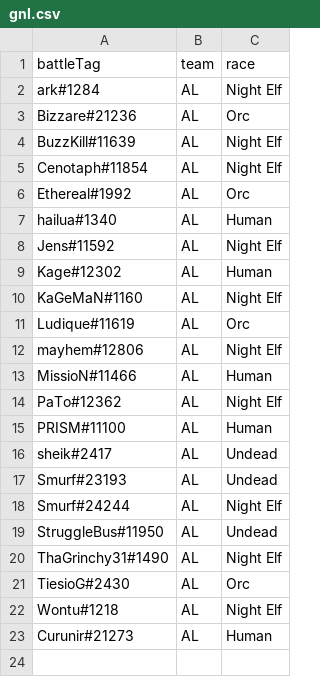
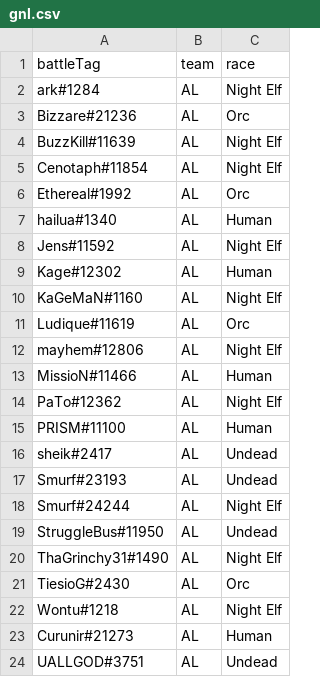
Before and after one commit to rsarkrs/stats-visual, a CSV file: gnl.csv, drawn as a sheet; the diff names each change by its address in the sheet, - before the commit and + after, or states it on an @@ line.

```diff
--- a/gnl.csv
+++ b/gnl.csv
+row 24: UALLGOD#3751 | AL | Undead
```
Also changed, not shown: 2 other files.
